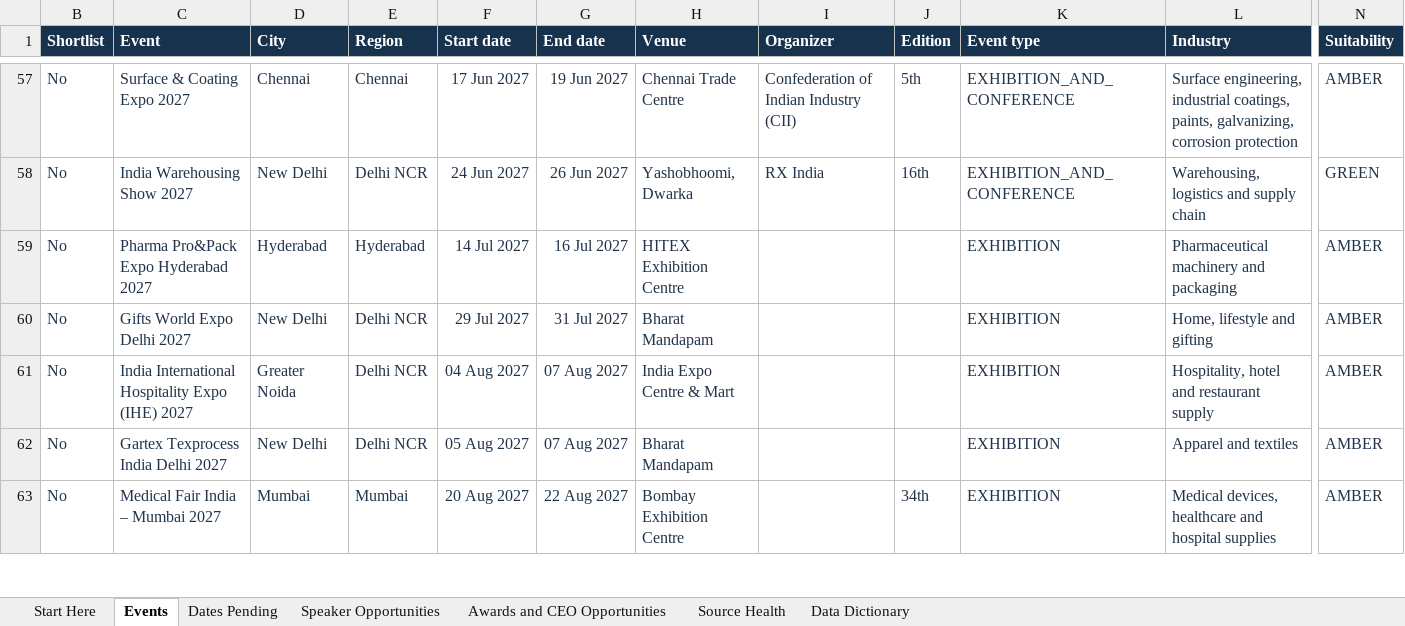
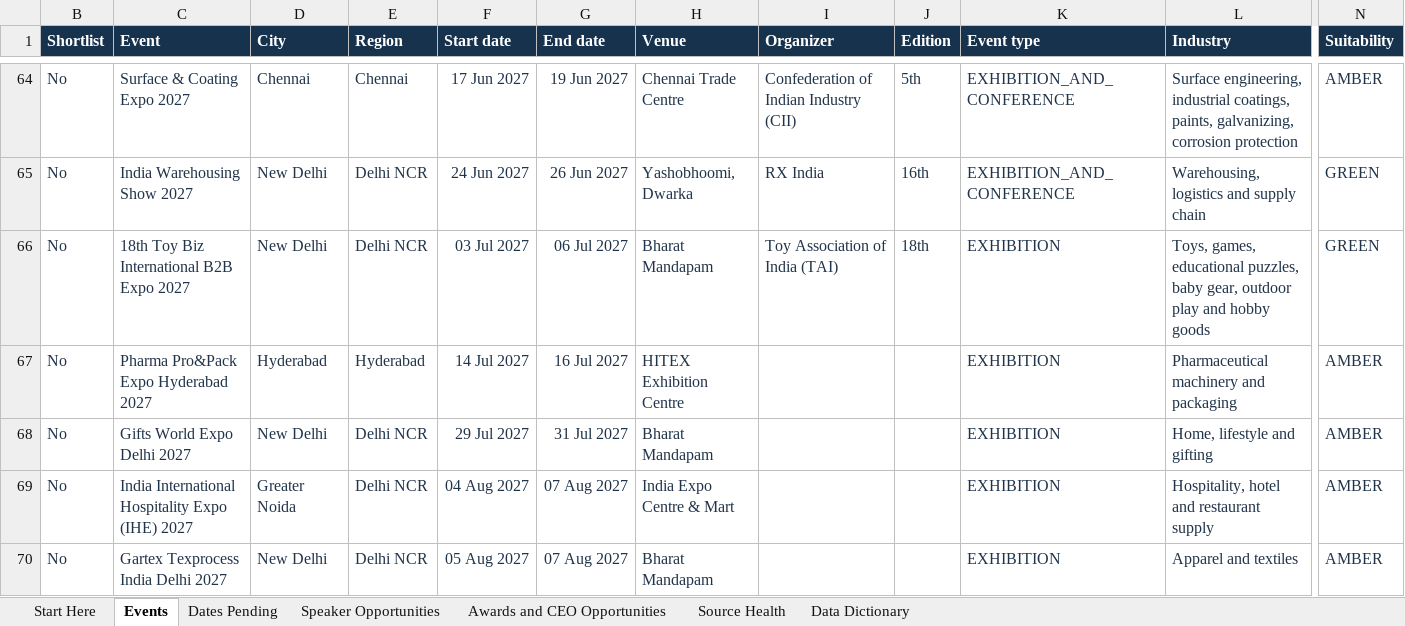
Before and after one commit to shashankshekharans/event-tracker, an Excel workbook: docs/Event_Tracker.xlsx, sheet Events, drawn as a sheet; only a part is shown, gaps mark what is left out; the shorter side is filled out with more unchanged rows; values as stored, in another font and other column widths than the file's, no borders; conditional formats and table styles not drawn; rows hold the shown columns only; the diff covers the shown part only; the diff names each change by its address in the sheet, - before the commit and + after, or states it on an @@ line.

Commit message:
Audit event sources and refresh tracker workbook

```diff
--- a/docs/Event_Tracker.xlsx (sheet Events)
+++ b/docs/Event_Tracker.xlsx (sheet Events)
+row 66: No | 18th Toy Biz International B2B Expo 2027 | New Delhi | Delhi NCR | 03 Jul 2027 | 06 Jul 2027 | Bharat Mandapam | Toy Association of India (TAI) | 18th | EXHIBITION | Toys, games, educational puzzles, baby gear, outdoor play and hobby goods | GREEN
```
Also changed, not shown: 13 added rows and 6 edited cells elsewhere in this sheet, sheet Source Health, sheet Dates Pending, sheet Start Here, sheet Data Dictionary, hidden cells, 11 other files.
